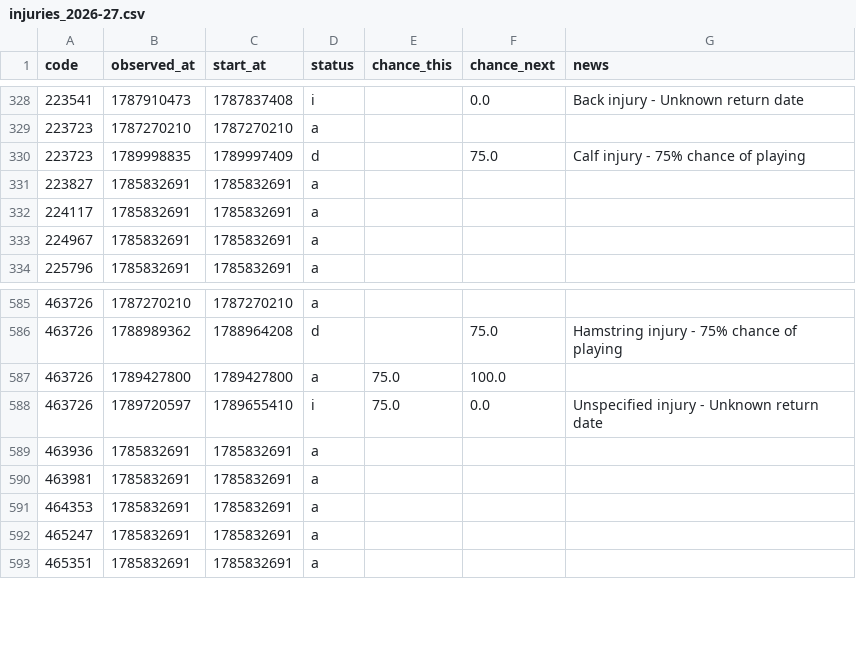
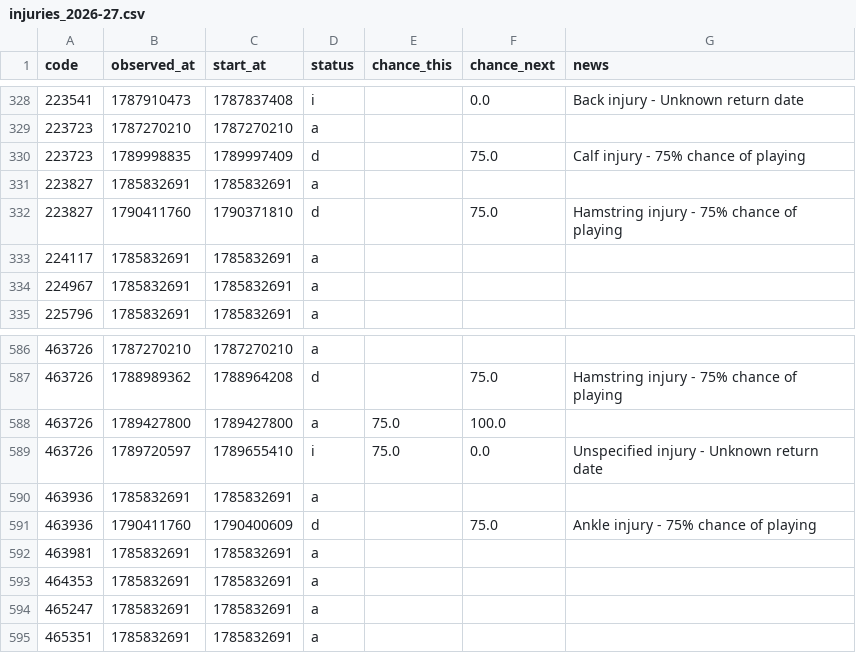
Before and after one commit to justinwaddy/schwaddy-fpl, a CSV file: data/injuries_2026-27.csv, drawn as a sheet; only a part is shown, gaps mark what is left out.

```diff
--- a/data/injuries_2026-27.csv
+++ b/data/injuries_2026-27.csv
@@ -331,2 +331,3 @@ code,observed_at,start_at,status,chance_this,chance_next,news
 223827,1785832691,1785832691,a,,,
+223827,1790411760,1790371810,d,,75.0,Hamstring injury - 75% chance of playing
 224117,1785832691,1785832691,a,,,
@@ -589,2 +590,3 @@ code,observed_at,start_at,status,chance_this,chance_next,news
 463936,1785832691,1785832691,a,,,
+463936,1790411760,1790400609,d,,75.0,Ankle injury - 75% chance of playing
 463981,1785832691,1785832691,a,,,
```
Also changed, not shown: data/gws_2026-27.csv, data/players_raw_2026-27.csv, 12 other files.
